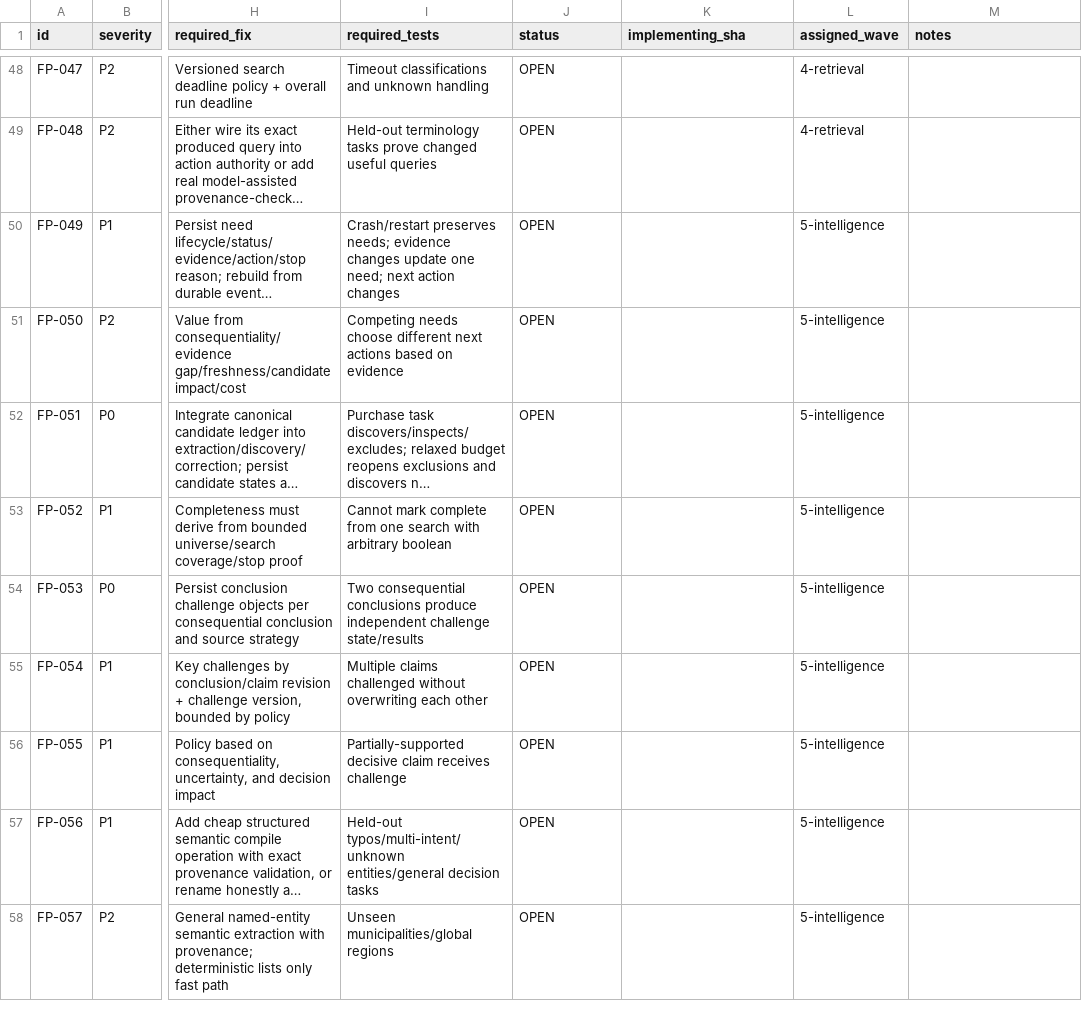
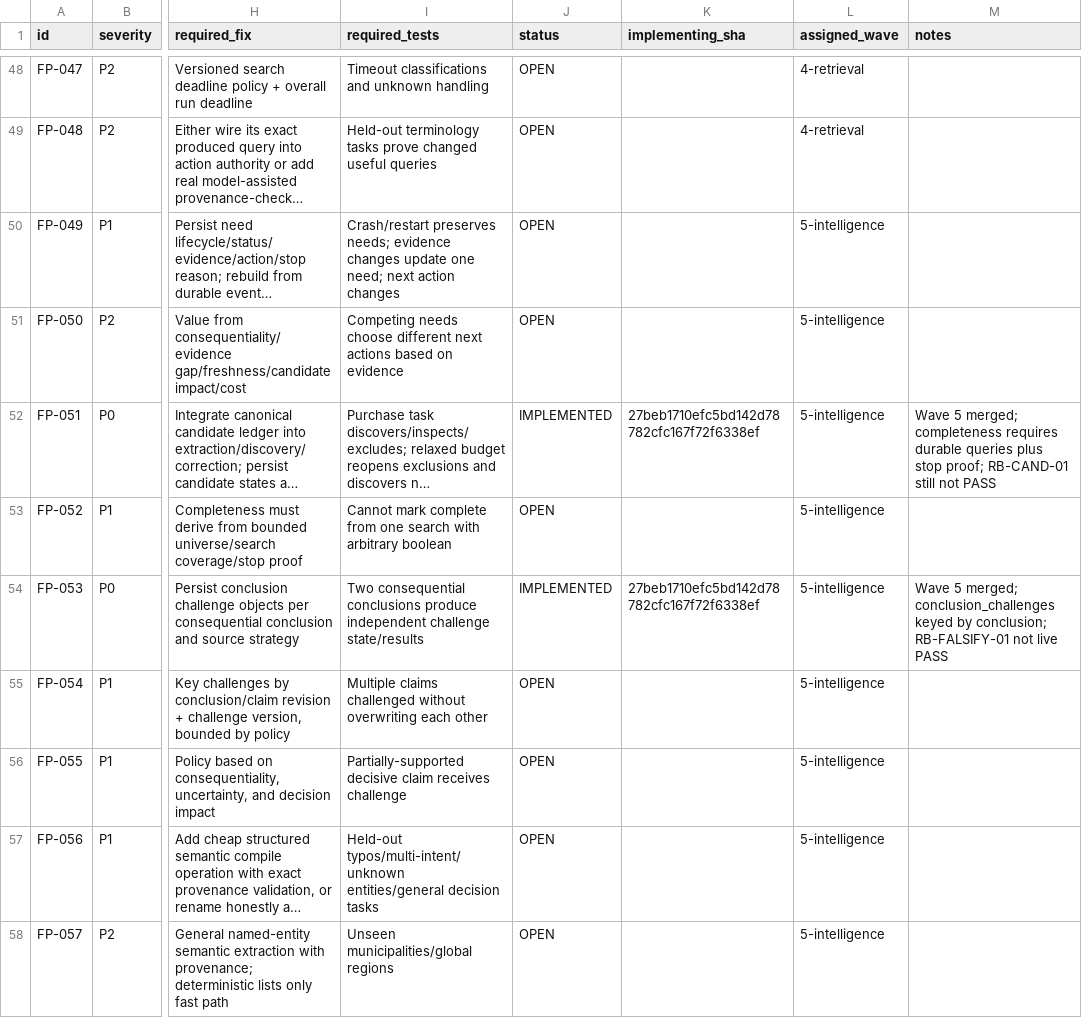
Before and after one commit to ranoli90/deep-research-app, a CSV file: verification/v8/engineering-fix-pass/ISSUE_REGISTRY.csv, drawn as a sheet; only a part is shown, gaps mark what is left out; long unchanged cells end in …; the diff names each change by its address in the sheet, - before the commit and + after, or states it on an @@ line.

```diff
--- a/verification/v8/engineering-fix-pass/ISSUE_REGISTRY.csv
+++ b/verification/v8/engineering-fix-pass/ISSUE_REGISTRY.csv
-J52 (status): OPEN
+J52 (status): IMPLEMENTED
-K52 (implementing_sha): (empty)
+K52 (implementing_sha): 27beb1710efc5bd142d78782cfc167f72f6338ef
-M52 (notes): (empty)
+M52 (notes): Wave 5 merged; completeness requires durable queries plus stop proof; RB-CAND-01 still not PASS
-J54 (status): OPEN
+J54 (status): IMPLEMENTED
-K54 (implementing_sha): (empty)
+K54 (implementing_sha): 27beb1710efc5bd142d78782cfc167f72f6338ef
-M54 (notes): (empty)
+M54 (notes): Wave 5 merged; conclusion_challenges keyed by conclusion; RB-FALSIFY-01 not live PASS
```
Also changed, not shown: 1 other file.
